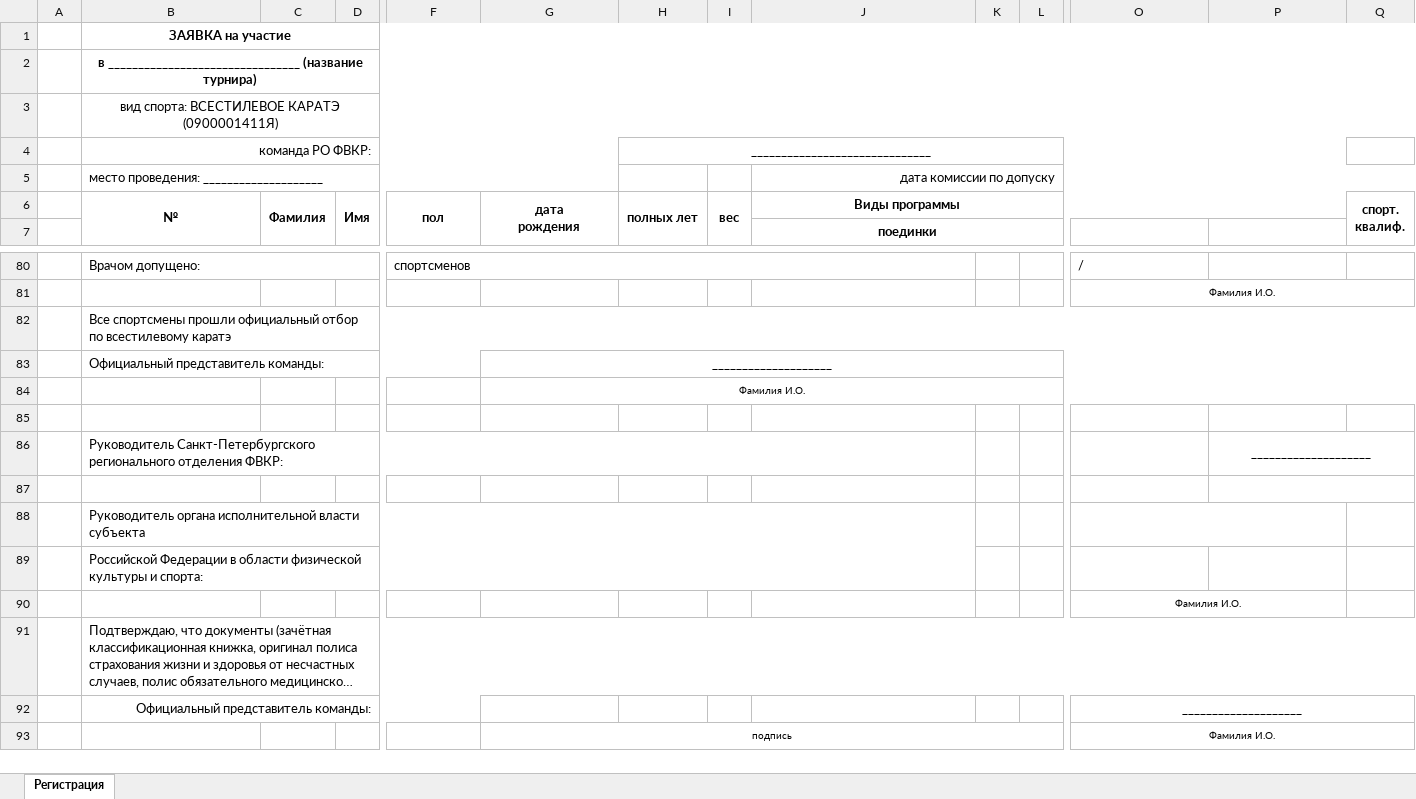
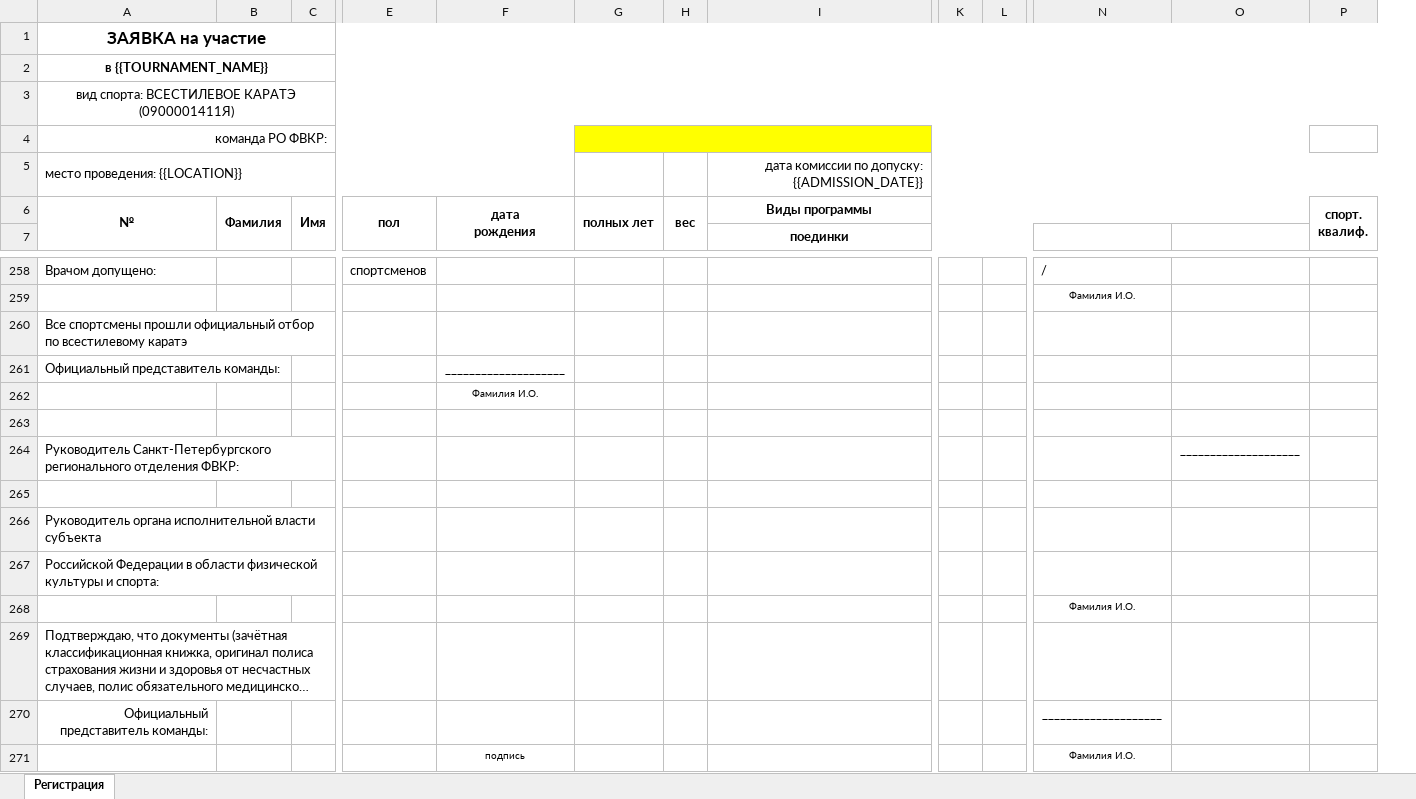
Before and after one commit to lsorlova2209/my-event-platform, an Excel workbook: docs/templates/Шаблон_заявки_СпортДок_по_образцу_ПР.xlsx, sheet Регистрация, drawn as a sheet; only a part is shown, gaps mark what is left out; long unchanged cells end in …; values as stored, in another font and other column widths than the file's, no borders; removed rows and columns are numbered as before the commit, all else as after; rows hold the shown columns only; the diff covers the shown part only; the diff names each change by its address in the sheet, - before the commit and + after, or states it on an @@ line.

```diff
--- a/docs/templates/Шаблон_заявки_СпортДок_по_образцу_ПР.xlsx (sheet Регистрация)
+++ b/docs/templates/Шаблон_заявки_СпортДок_по_образцу_ПР.xlsx (sheet Регистрация)
-column A, empty
@@ A1 text size: larger @@
-A2: в ________________________________ (название турнира)
+A2: в {{TOURNAMENT_NAME}}
-G4: ______________________________
+G4: (empty)
-G4:I4 fill: none
+G4:I4 fill: #FFFF00
-K4:L4 fill: none
+K4:L4 fill: #FFFF00
-N4:O4 fill: none
+N4:O4 fill: #FFFF00
-row 5:  | место проведения: ____________________ |  |  |  |  |  |  | дата комиссии по допуску
+row 5: место проведения: {{LOCATION}} |  |  |  |  |  |  | дата комиссии по допуску: {{ADMISSION_DATE}}
-B80:D80 merged
-F80:J80 merged
-O81:Q81 merged
-B82:R82 merged
-B83:F83 merged
-G83:Q83 merged
-G84:Q84 merged
-B86:J86 merged
-P86:Q86 merged
-P87:Q87 merged
-B88:J88 merged
-O88:P88 merged
-B89:J89 merged
-O90:P90 merged
-B91:Q91 merged
-B92:F92 merged
-O92:Q92 merged
-G93:N93 merged
-O93:Q93 merged
```
Also changed, not shown: 178 added rows, 1 added column, 1 removed column and cell formats elsewhere in this sheet, 4 other files.
